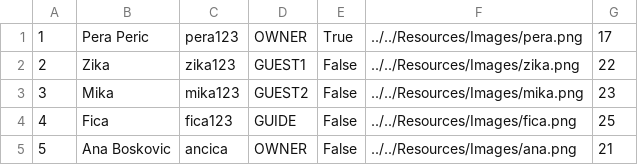
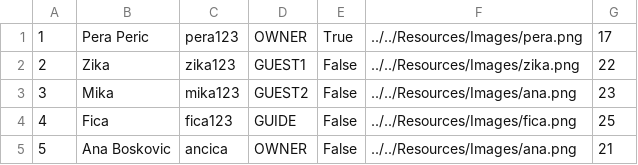
Before and after one commit to HelenaJovic/SIMS-Projekat, a CSV file: InitialProject/InitialProject/Resources/Data/users.csv, drawn as a sheet.

```diff
--- a/InitialProject/InitialProject/Resources/Data/users.csv
+++ b/InitialProject/InitialProject/Resources/Data/users.csv
@@ -2,3 +2,3 @@
 2|Zika|zika123|GUEST1|False|../../Resources/Images/zika.png|22
-3|Mika|mika123|GUEST2|False|../../Resources/Images/mika.png|23
+3|Mika|mika123|GUEST2|False|../../Resources/Images/ana.png|23
 4|Fica|fica123|GUIDE|False|../../Resources/Images/fica.png|25
```
Also changed, not shown: InitialProject/InitialProject/Resources/Data/images.csv, InitialProject/InitialProject/Resources/Data/tourpoints.csv, 11 other files.
